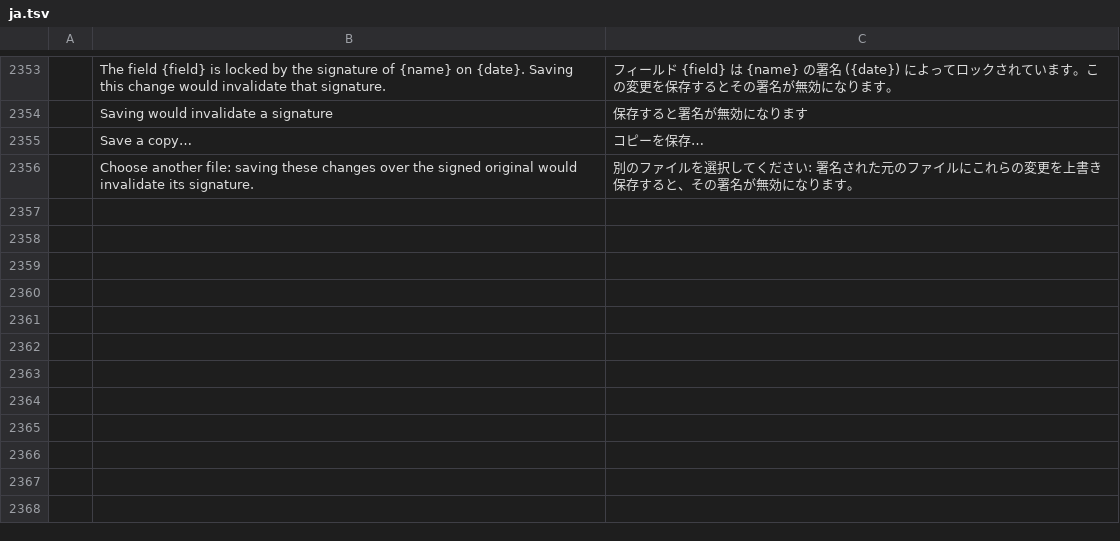
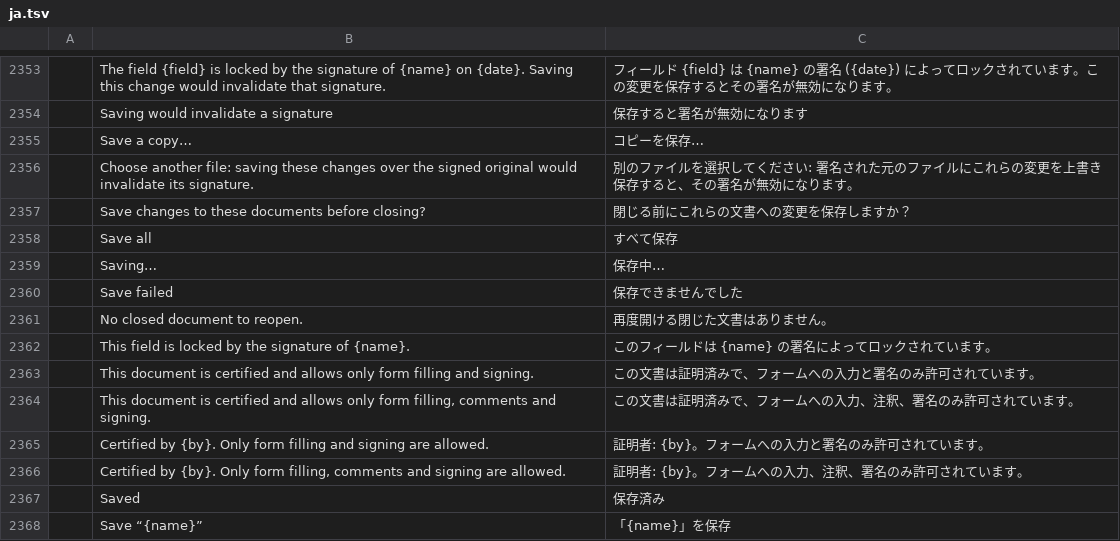
Before and after one commit to tuananhfr/pdfcraft, a TSV file: crates/ui-egui/src/i18n/ja.tsv, drawn as a sheet; only a part is shown, gaps mark what is left out; the diff names each change by its address in the sheet, - before the commit and + after, or states it on an @@ line.

```diff
--- a/crates/ui-egui/src/i18n/ja.tsv
+++ b/crates/ui-egui/src/i18n/ja.tsv
+row 2357:  | Save changes to these documents before closing? | 閉じる前にこれらの文書への変更を保存しますか？
+row 2358:  | Save all | すべて保存
+row 2359:  | Saving… | 保存中…
+row 2360:  | Save failed | 保存できませんでした
+row 2361:  | No closed document to reopen. | 再度開ける閉じた文書はありません。
+row 2362:  | This field is locked by the signature of {name}. | このフィールドは {name} の署名によってロックされています。
+row 2363:  | This document is certified and allows only form filling and signing. | この文書は証明済みで、フォームへの入力と署名のみ許可されています。
+row 2364:  | This document is certified and allows only form filling, comments and signing. | この文書は証明済みで、フォームへの入力、注釈、署名のみ許可されています。
+row 2365:  | Certified by {by}. Only form filling and signing are allowed. | 証明者: {by}。フォームへの入力と署名のみ許可されています。
+row 2366:  | Certified by {by}. Only form filling, comments and signing are allowed. | 証明者: {by}。フォームへの入力、注釈、署名のみ許可されています。
+row 2367:  | Saved | 保存済み
+row 2368:  | Save “{name}” | 「{name}」を保存
```
Also changed, not shown: crates/ui-egui/src/i18n/ar.tsv, crates/ui-egui/src/i18n/bg.tsv, 41 other files.
